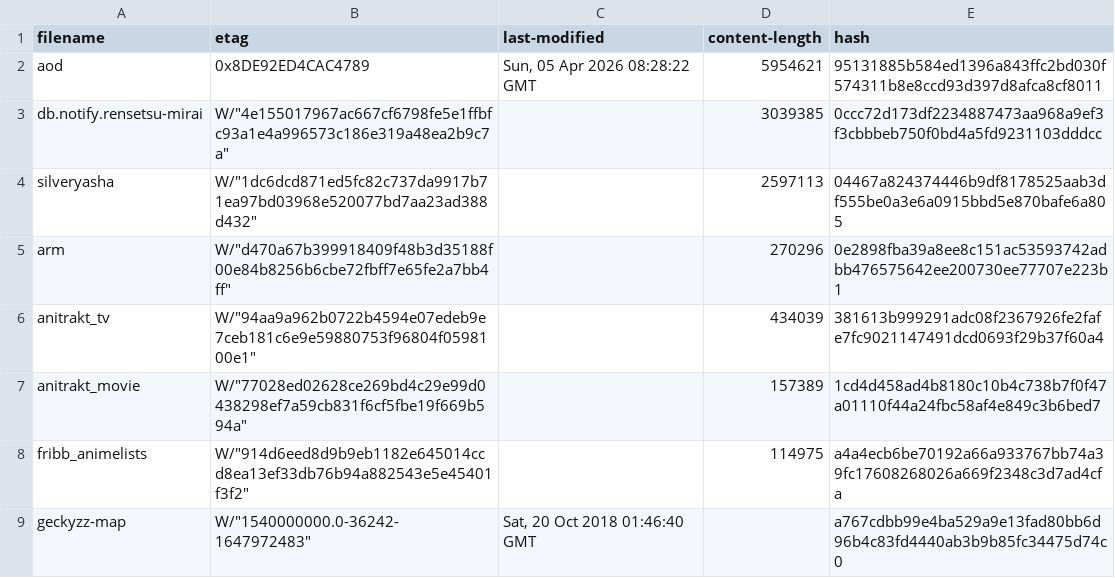
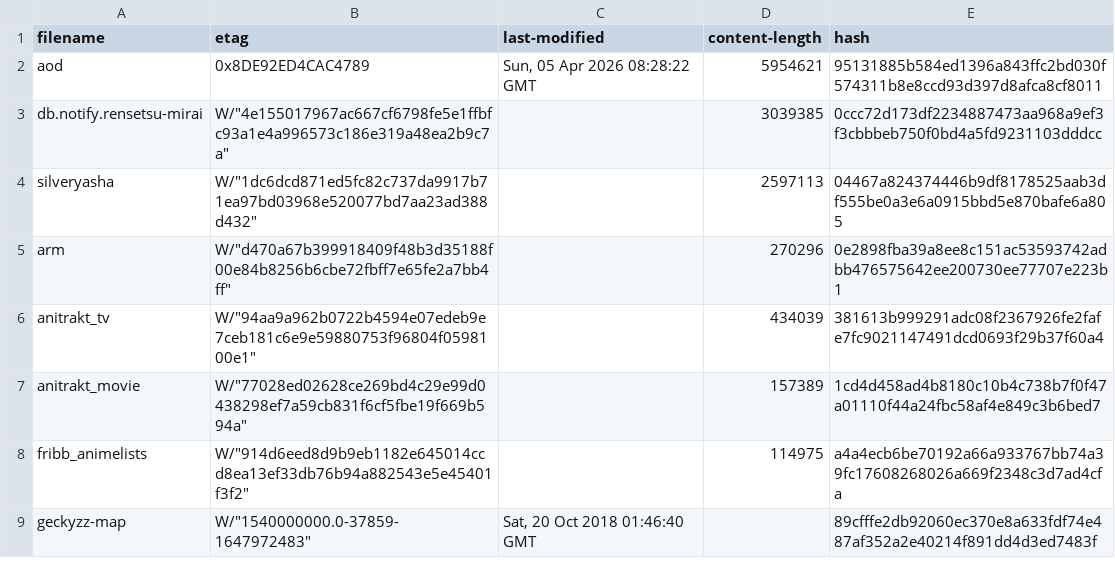
Before and after one commit to nattadasu/animeApi, a TSV file: database/raw/.downloader.tsv, drawn as a sheet.

```diff
--- a/database/raw/.downloader.tsv
+++ b/database/raw/.downloader.tsv
@@ -8,2 +8,2 @@ anitrakt_movie	W/"77028ed02628ce269bd4c29e99d0438298ef7a59cb831f6cf5fbe19f669b59
 fribb_animelists	W/"914d6eed8d9b9eb1182e645014ccd8ea13ef33db76b94a882543e5e45401f3f2"		114975	a4a4ecb6be70192a66a933767bb74a39fc17608268026a669f2348c3d7ad4cfa
-geckyzz-map	W/"1540000000.0-36242-1647972483"	Sat, 20 Oct 2018 01:46:40 GMT		a767cdbb99e4ba529a9e13fad80bb6d96b4c83fd4440ab3b9b85fc34475d74c0
+geckyzz-map	W/"1540000000.0-37859-1647972483"	Sat, 20 Oct 2018 01:46:40 GMT		89cfffe2db92060ec370e8a633fdf74e487af352a2e40214f891dd4d3ed7483f
```
Also changed, not shown: database/raw/geckyzz-map.tsv, 10 other files.
